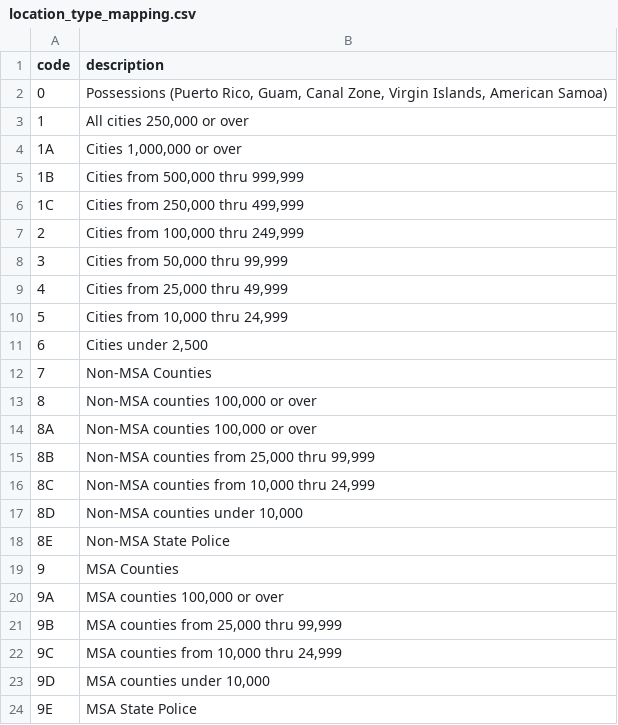
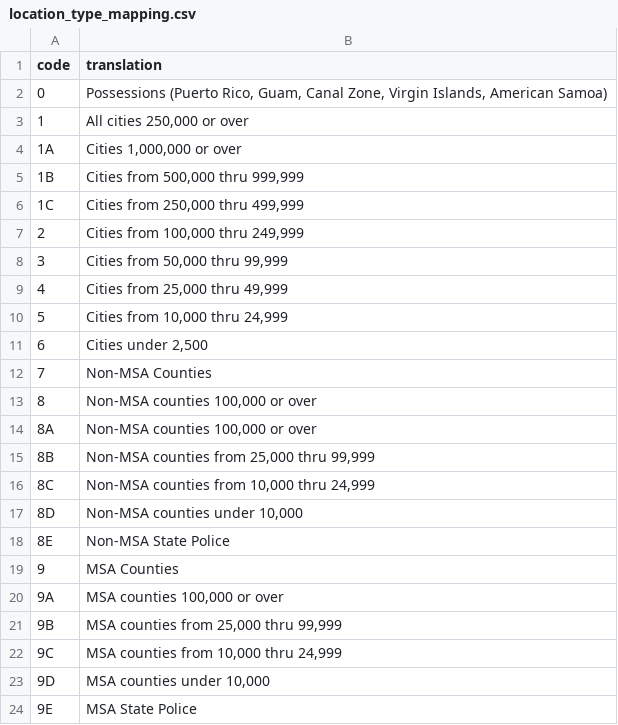
Before and after one commit to fr4ncol/fbi-homicide-statistics-analyzer, a CSV file: mappings/location_type_mapping.csv, drawn as a sheet.

```diff
--- a/mappings/location_type_mapping.csv
+++ b/mappings/location_type_mapping.csv
@@ -1,2 +1,2 @@
-code;description
+code;translation
 0;Possessions (Puerto Rico, Guam, Canal Zone, Virgin Islands, American Samoa)
```
Also changed, not shown: mappings/state_mapping.csv, 12 other files.
